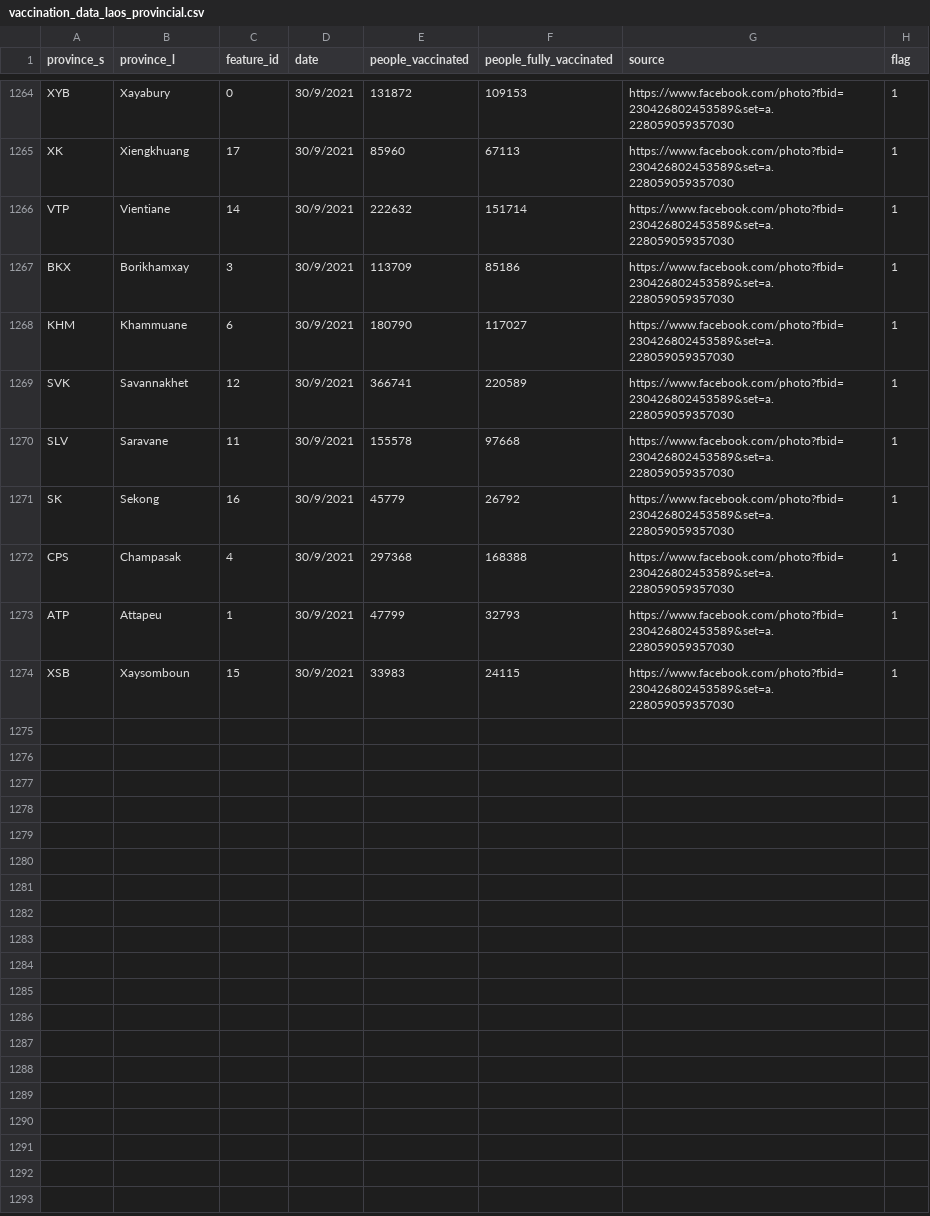
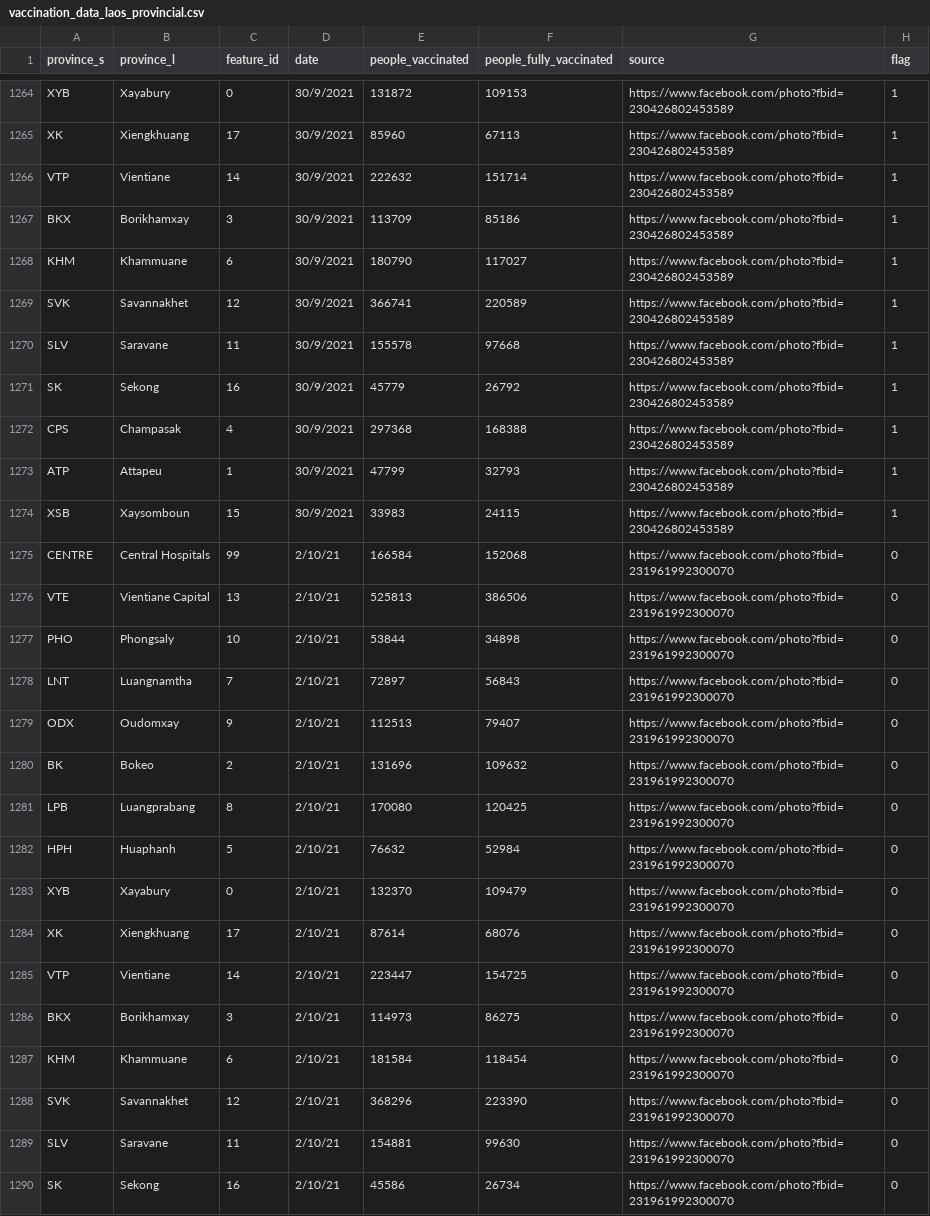
Before and after one commit to douangtavanh/covid-19-data-laos, a CSV file: data/vaccination_data_laos_provincial.csv, drawn as a sheet; only a part is shown, gaps mark what is left out; the diff covers the shown part only; the diff names each change by its address in the sheet, - before the commit and + after, or states it on an @@ line.

```diff
--- a/data/vaccination_data_laos_provincial.csv
+++ b/data/vaccination_data_laos_provincial.csv
-G1264:G1274 (source): https://www.facebook.com/photo?fbid=230426802453589&set=a.228059059357030
+G1264:G1274 (source): https://www.facebook.com/photo?fbid=230426802453589
+row 1275: CENTRE | Central Hospitals | 99 | 2/10/21 | 166584 | 152068 | https://www.facebook.com/photo?fbid=231961992300070 | 0
+row 1276: VTE | Vientiane Capital | 13 | 2/10/21 | 525813 | 386506 | https://www.facebook.com/photo?fbid=231961992300070 | 0
+row 1277: PHO | Phongsaly | 10 | 2/10/21 | 53844 | 34898 | https://www.facebook.com/photo?fbid=231961992300070 | 0
+row 1278: LNT | Luangnamtha | 7 | 2/10/21 | 72897 | 56843 | https://www.facebook.com/photo?fbid=231961992300070 | 0
+row 1279: ODX | Oudomxay | 9 | 2/10/21 | 112513 | 79407 | https://www.facebook.com/photo?fbid=231961992300070 | 0
+row 1280: BK | Bokeo | 2 | 2/10/21 | 131696 | 109632 | https://www.facebook.com/photo?fbid=231961992300070 | 0
+row 1281: LPB | Luangprabang | 8 | 2/10/21 | 170080 | 120425 | https://www.facebook.com/photo?fbid=231961992300070 | 0
+row 1282: HPH | Huaphanh | 5 | 2/10/21 | 76632 | 52984 | https://www.facebook.com/photo?fbid=231961992300070 | 0
+row 1283: XYB | Xayabury | 0 | 2/10/21 | 132370 | 109479 | https://www.facebook.com/photo?fbid=231961992300070 | 0
+row 1284: XK | Xiengkhuang | 17 | 2/10/21 | 87614 | 68076 | https://www.facebook.com/photo?fbid=231961992300070 | 0
+row 1285: VTP | Vientiane | 14 | 2/10/21 | 223447 | 154725 | https://www.facebook.com/photo?fbid=231961992300070 | 0
+row 1286: BKX | Borikhamxay | 3 | 2/10/21 | 114973 | 86275 | https://www.facebook.com/photo?fbid=231961992300070 | 0
+row 1287: KHM | Khammuane | 6 | 2/10/21 | 181584 | 118454 | https://www.facebook.com/photo?fbid=231961992300070 | 0
+row 1288: SVK | Savannakhet | 12 | 2/10/21 | 368296 | 223390 | https://www.facebook.com/photo?fbid=231961992300070 | 0
+row 1289: SLV | Saravane | 11 | 2/10/21 | 154881 | 99630 | https://www.facebook.com/photo?fbid=231961992300070 | 0
+row 1290: SK | Sekong | 16 | 2/10/21 | 45586 | 26734 | https://www.facebook.com/photo?fbid=231961992300070 | 0
```
Also changed, not shown: 3 added rows and 27 edited cells elsewhere in this file.
